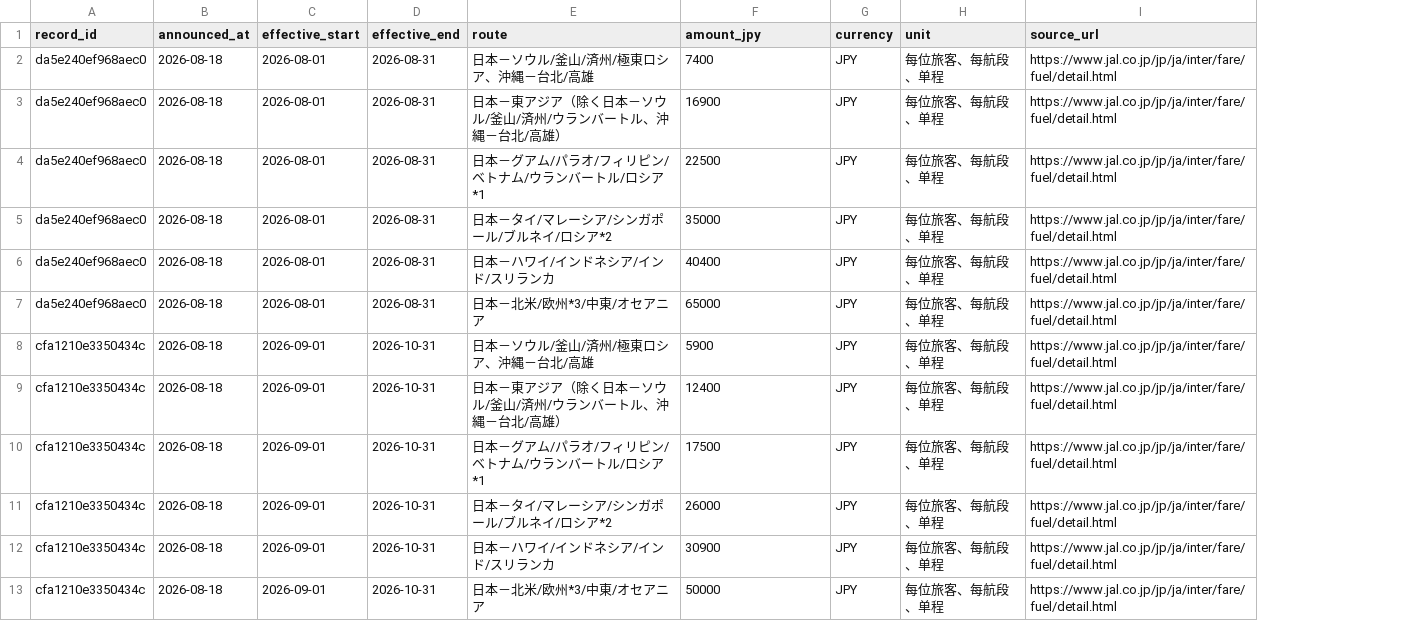
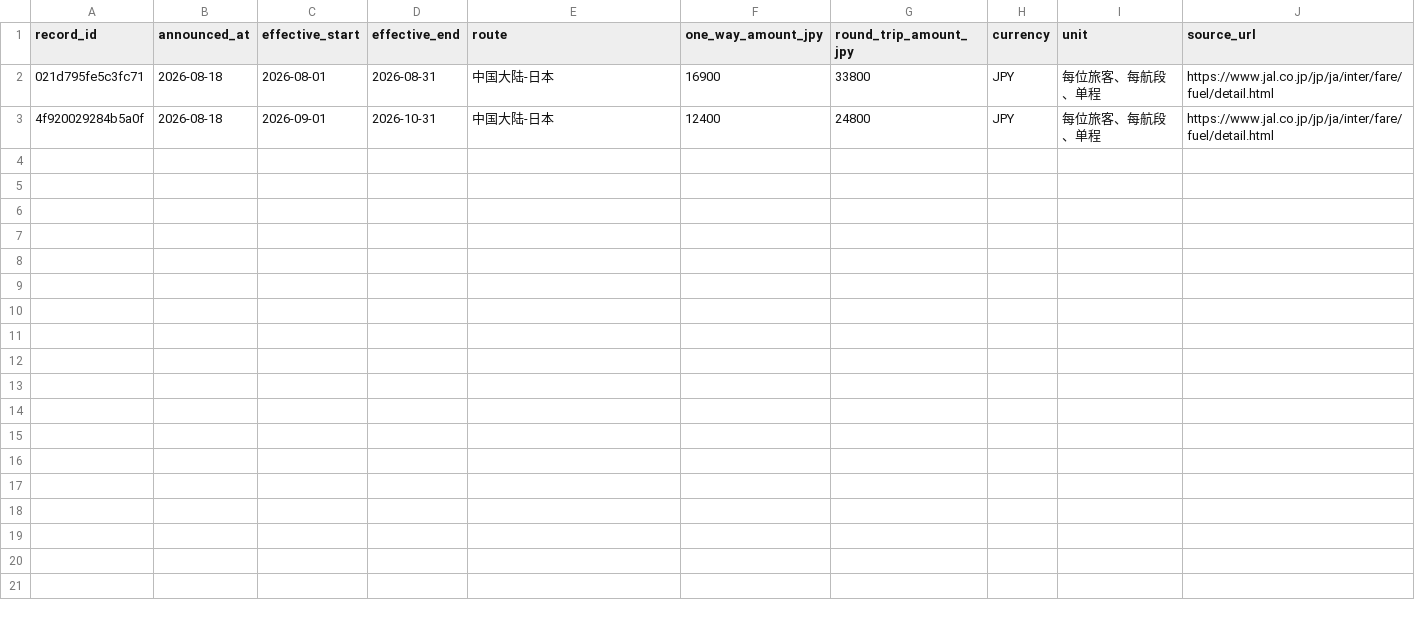
Before and after one commit to ruoxueqaq-gif/fuel-surcharge-monitor, a CSV file: data/JL.csv, drawn as a sheet; removed rows and columns are numbered as before the commit, all else as after; the diff names each change by its address in the sheet, - before the commit and + after, or states it on an @@ line.

```diff
--- a/data/JL.csv
+++ b/data/JL.csv
+column G (round_trip_amount_jpy), rows 2-3: 33800 | 24800
-F1: amount_jpy
+F1: one_way_amount_jpy
-row 2: da5e240ef968aec0 | 2026-08-18 | 2026-08-01 | 2026-08-31 | 日本－ソウル/釜山/済州/極東ロシア、沖縄－台北/高雄 | 7400 | JPY | 每位旅客、每航段、单程 | https://www.jal.co.jp/jp/ja/inter/fare/fuel/detail.html
-A2 (record_id): da5e240ef968aec0
+A2 (record_id): 021d795fe5c3fc71
-E2 (route): 日本－東アジア（除く日本－ソウル/釜山/済州/ウランバートル、沖縄－台北/高雄）
+E2 (route): 中国大陆-日本
-row 4: da5e240ef968aec0 | 2026-08-18 | 2026-08-01 | 2026-08-31 | 日本－グアム/パラオ/フィリピン/ベトナム/ウランバートル/ロシア*1 | 22500 | JPY | 每位旅客、每航段、单程 | https://www.jal.co.jp/jp/ja/inter/fare/fuel/detail.html
-row 5: da5e240ef968aec0 | 2026-08-18 | 2026-08-01 | 2026-08-31 | 日本－タイ/マレーシア/シンガポール/ブルネイ/ロシア*2 | 35000 | JPY | 每位旅客、每航段、单程 | https://www.jal.co.jp/jp/ja/inter/fare/fuel/detail.html
-row 6: da5e240ef968aec0 | 2026-08-18 | 2026-08-01 | 2026-08-31 | 日本－ハワイ/インドネシア/インド/スリランカ | 40400 | JPY | 每位旅客、每航段、单程 | https://www.jal.co.jp/jp/ja/inter/fare/fuel/detail.html
-row 7: da5e240ef968aec0 | 2026-08-18 | 2026-08-01 | 2026-08-31 | 日本－北米/欧州*3/中東/オセアニア | 65000 | JPY | 每位旅客、每航段、单程 | https://www.jal.co.jp/jp/ja/inter/fare/fuel/detail.html
-row 8: cfa1210e3350434c | 2026-08-18 | 2026-09-01 | 2026-10-31 | 日本－ソウル/釜山/済州/極東ロシア、沖縄－台北/高雄 | 5900 | JPY | 每位旅客、每航段、单程 | https://www.jal.co.jp/jp/ja/inter/fare/fuel/detail.html
-A3 (record_id): cfa1210e3350434c
+A3 (record_id): 4f920029284b5a0f
-E3 (route): 日本－東アジア（除く日本－ソウル/釜山/済州/ウランバートル、沖縄－台北/高雄）
+E3 (route): 中国大陆-日本
-row 10: cfa1210e3350434c | 2026-08-18 | 2026-09-01 | 2026-10-31 | 日本－グアム/パラオ/フィリピン/ベトナム/ウランバートル/ロシア*1 | 17500 | JPY | 每位旅客、每航段、单程 | https://www.jal.co.jp/jp/ja/inter/fare/fuel/detail.html
-row 11: cfa1210e3350434c | 2026-08-18 | 2026-09-01 | 2026-10-31 | 日本－タイ/マレーシア/シンガポール/ブルネイ/ロシア*2 | 26000 | JPY | 每位旅客、每航段、单程 | https://www.jal.co.jp/jp/ja/inter/fare/fuel/detail.html
-row 12: cfa1210e3350434c | 2026-08-18 | 2026-09-01 | 2026-10-31 | 日本－ハワイ/インドネシア/インド/スリランカ | 30900 | JPY | 每位旅客、每航段、单程 | https://www.jal.co.jp/jp/ja/inter/fare/fuel/detail.html
-row 13: cfa1210e3350434c | 2026-08-18 | 2026-09-01 | 2026-10-31 | 日本－北米/欧州*3/中東/オセアニア | 50000 | JPY | 每位旅客、每航段、单程 | https://www.jal.co.jp/jp/ja/inter/fare/fuel/detail.html
```
Also changed, not shown: data/NH.csv, 4 other files.
